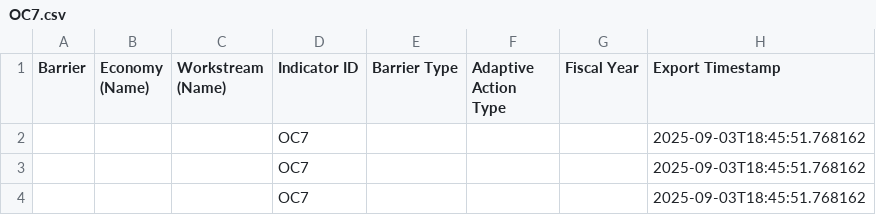
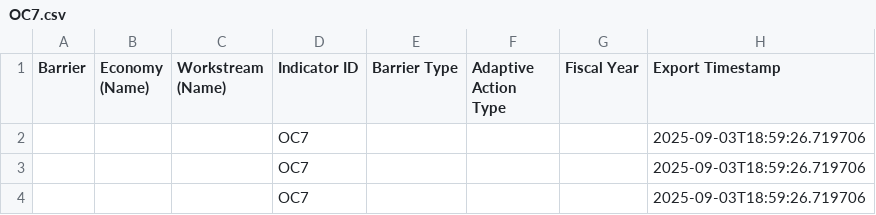
Before and after one commit to usapecrise/US-APEC-RISE-Risk-Monitoring-Suite, a CSV file: OC7.csv, drawn as a sheet.

```diff
--- a/OC7.csv
+++ b/OC7.csv
@@ -1,4 +1,4 @@
 Barrier,Economy (Name),Workstream (Name),Indicator ID,Barrier Type,Adaptive Action Type,Fiscal Year,Export Timestamp
-,,,OC7,,,,2025-09-03T18:45:51.768162
-,,,OC7,,,,2025-09-03T18:45:51.768162
-,,,OC7,,,,2025-09-03T18:45:51.768162
+,,,OC7,,,,2025-09-03T18:59:26.719706
+,,,OC7,,,,2025-09-03T18:59:26.719706
+,,,OC7,,,,2025-09-03T18:59:26.719706
```
Also changed, not shown: Feedback_Form_Data.csv, Feedback_Form_Data_Long.csv, 15 other files.
